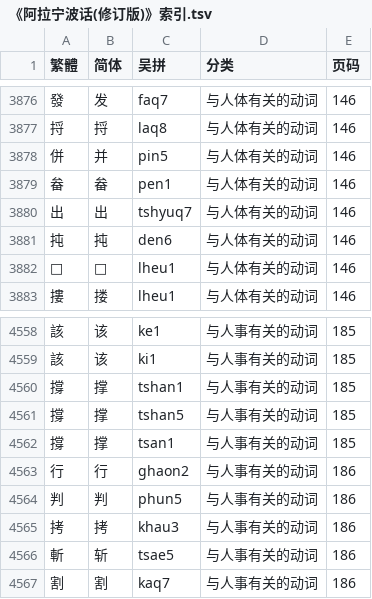
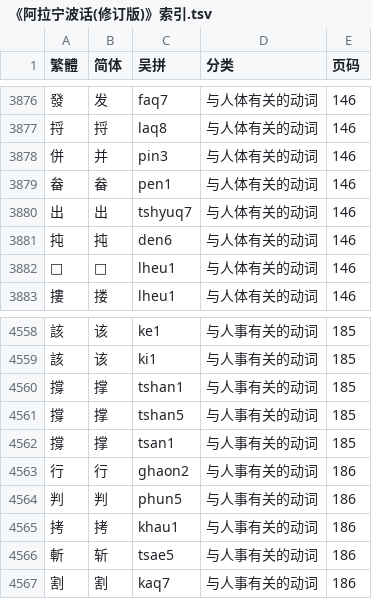
Before and after one commit to ionkaon/data, a TSV file: 《阿拉宁波话(修订版)》索引.tsv, drawn as a sheet; only a part is shown, gaps mark what is left out.

```diff
--- a/《阿拉宁波话(修订版)》索引.tsv
+++ b/《阿拉宁波话(修订版)》索引.tsv
@@ -3877,3 +3877,3 @@
 捋	捋	laq8	与人体有关的动词	146
-併	并	pin5	与人体有关的动词	146
+併	并	pin3	与人体有关的动词	146
 畚	畚	pen1	与人体有关的动词	146
@@ -4564,3 +4564,3 @@
 判	判	phun5	与人事有关的动词	186
-拷	拷	khau3	与人事有关的动词	186
+拷	拷	khau1	与人事有关的动词	186
 斬	斩	tsae5	与人事有关的动词	186
```
Also changed, not shown: 2 other files.
